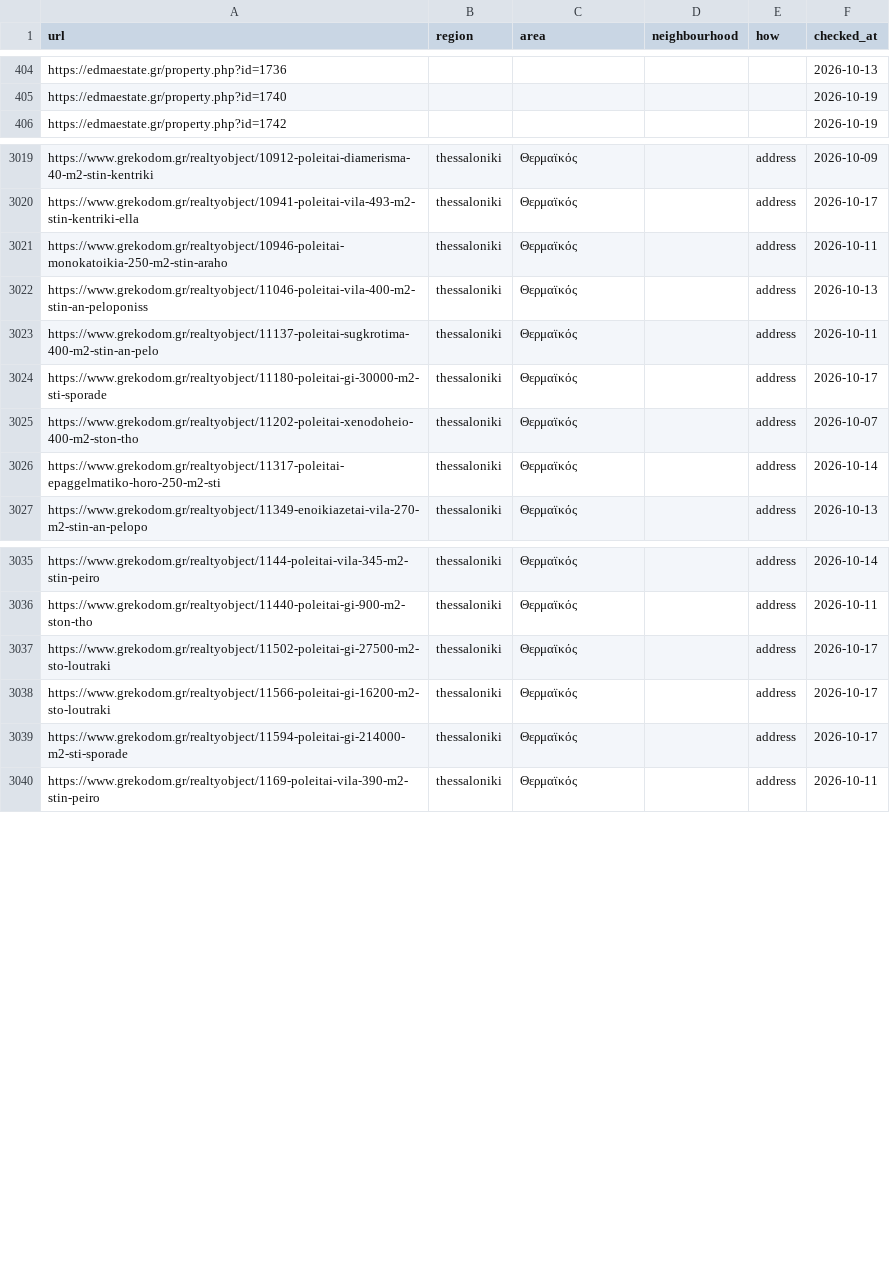
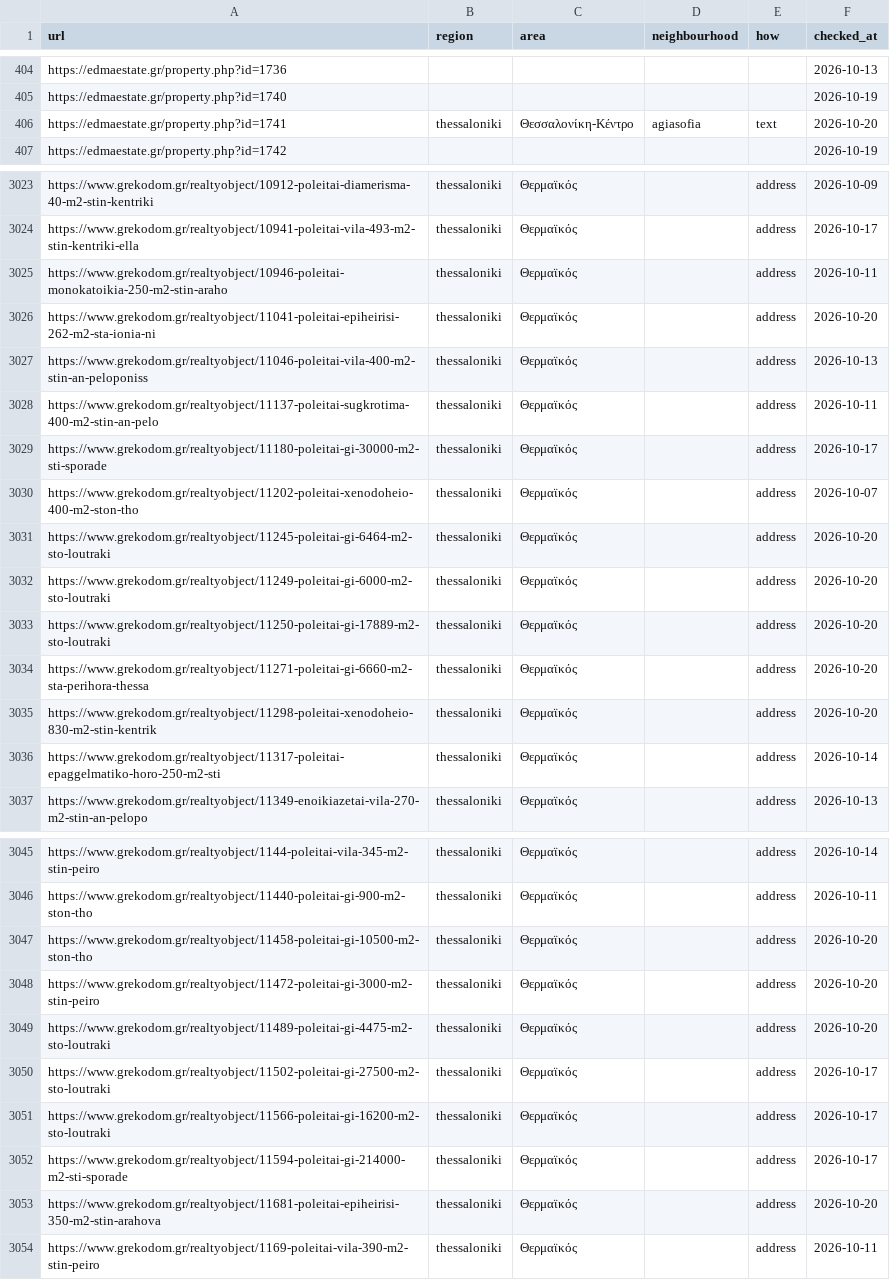
Before and after one commit to jenyshir-eng/Greece-real-estate, a CSV file: data/listings/district_hints.csv, drawn as a sheet; only a part is shown, gaps mark what is left out; the diff covers the shown part only; the diff names each change by its address in the sheet, - before the commit and + after, or states it on an @@ line.

```diff
--- a/data/listings/district_hints.csv
+++ b/data/listings/district_hints.csv
+row 406: https://edmaestate.gr/property.php?id=1741 | thessaloniki | Θεσσαλονίκη-Κέντρο | agiasofia | text | 2026-10-20
+row 3026: https://www.grekodom.gr/realtyobject/11041-poleitai-epiheirisi-262-m2-sta-ionia-ni | thessaloniki | Θερμαϊκός |  | address | 2026-10-20
+row 3031: https://www.grekodom.gr/realtyobject/11245-poleitai-gi-6464-m2-sto-loutraki | thessaloniki | Θερμαϊκός |  | address | 2026-10-20
+row 3032: https://www.grekodom.gr/realtyobject/11249-poleitai-gi-6000-m2-sto-loutraki | thessaloniki | Θερμαϊκός |  | address | 2026-10-20
+row 3033: https://www.grekodom.gr/realtyobject/11250-poleitai-gi-17889-m2-sto-loutraki | thessaloniki | Θερμαϊκός |  | address | 2026-10-20
+row 3034: https://www.grekodom.gr/realtyobject/11271-poleitai-gi-6660-m2-sta-perihora-thessa | thessaloniki | Θερμαϊκός |  | address | 2026-10-20
+row 3035: https://www.grekodom.gr/realtyobject/11298-poleitai-xenodoheio-830-m2-stin-kentrik | thessaloniki | Θερμαϊκός |  | address | 2026-10-20
+row 3047: https://www.grekodom.gr/realtyobject/11458-poleitai-gi-10500-m2-ston-tho | thessaloniki | Θερμαϊκός |  | address | 2026-10-20
+row 3048: https://www.grekodom.gr/realtyobject/11472-poleitai-gi-3000-m2-stin-peiro | thessaloniki | Θερμαϊκός |  | address | 2026-10-20
+row 3049: https://www.grekodom.gr/realtyobject/11489-poleitai-gi-4475-m2-sto-loutraki | thessaloniki | Θερμαϊκός |  | address | 2026-10-20
+row 3053: https://www.grekodom.gr/realtyobject/11681-poleitai-epiheirisi-350-m2-stin-arahova | thessaloniki | Θερμαϊκός |  | address | 2026-10-20
```
Also changed, not shown: 4 added rows and 19 edited cells elsewhere in this file, data/listings/collect_report.csv, data/listings/listings_ktimatoemporiki.csv, 13 other files.
